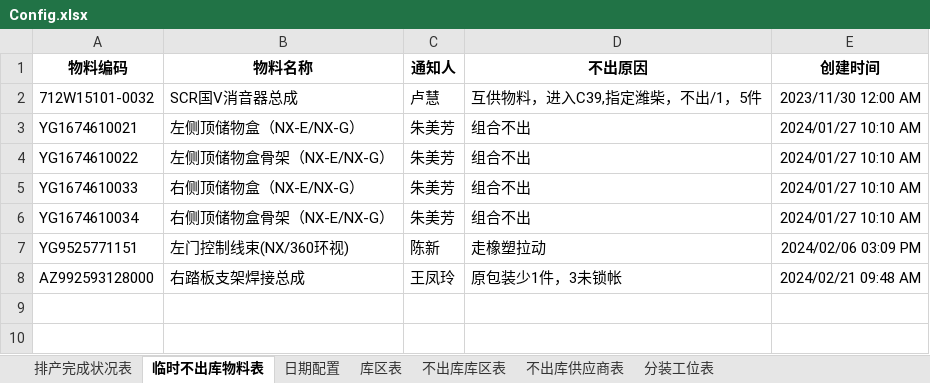
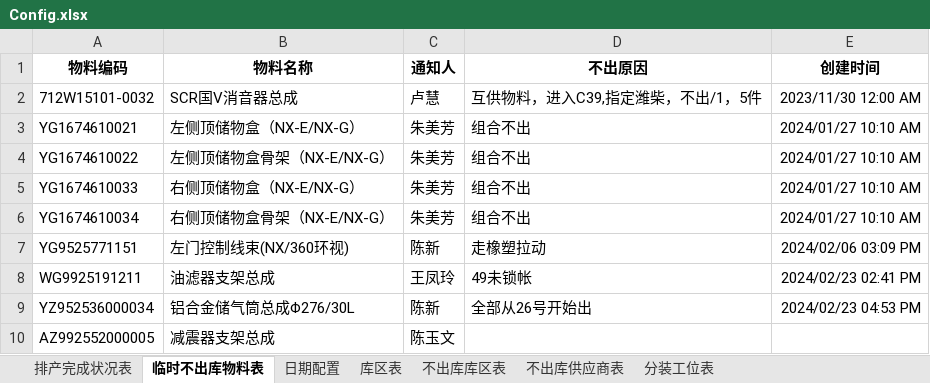
Before and after one commit to GuoBaoqi/Work-Chinapost, an Excel workbook: data/Config.xlsx, sheet 临时不出库物料表, drawn as a sheet; values as stored, in another font and other column widths than the file's, no borders; removed rows and columns are numbered as before the commit, all else as after; the diff names each change by its address in the sheet, - before the commit and + after, or states it on an @@ line.

```diff
--- a/data/Config.xlsx (sheet 临时不出库物料表)
+++ b/data/Config.xlsx (sheet 临时不出库物料表)
-row 8: AZ992593128000 | 右踏板支架焊接总成 | 王凤玲 | 原包装少1件，3未锁帐 | 2024/02/21 09:48 AM
+row 8: WG9925191211 | 油滤器支架总成 | 王凤玲 | 49未锁帐 | 2024/02/23 02:41 PM
+row 9: YZ952536000034 | 铝合金储气筒总成Φ276/30L | 陈新 | 全部从26号开始出 | 2024/02/23 04:53 PM
+row 10: AZ992552000005 | 减震器支架总成 | 陈玉文
```
Also changed, not shown: sheet 排产完成状况表, sheet 日期配置, data/Data.xlsx, 3 other files.
